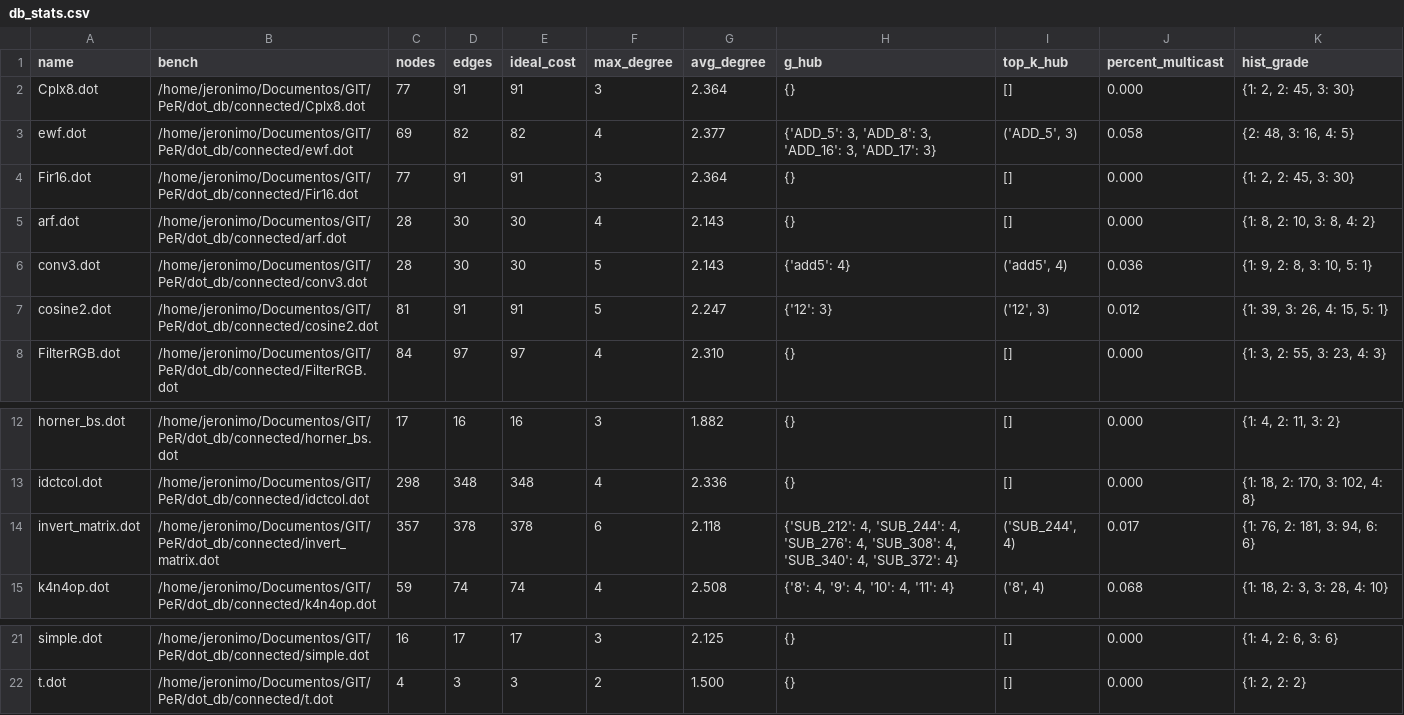
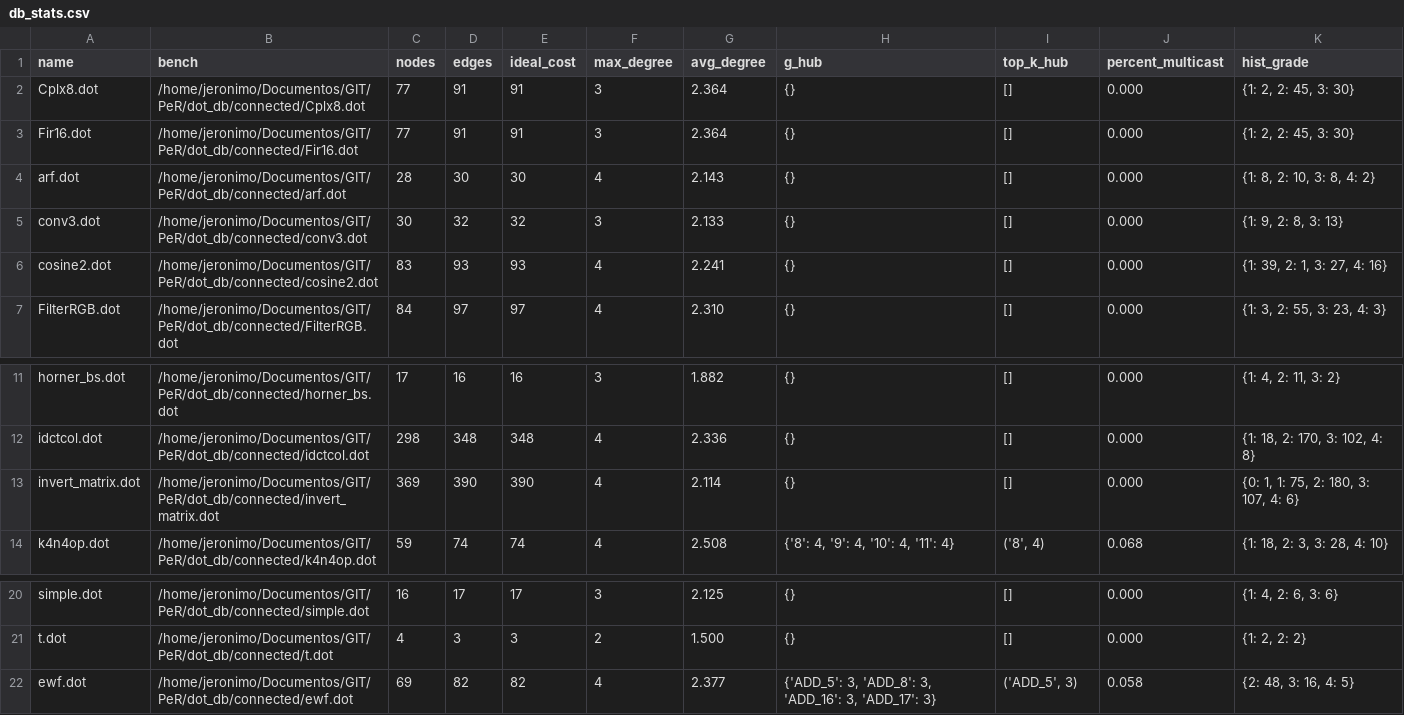
Before and after one commit to jeronimopenha/PeR_leg, a CSV file: results/db_stats/db_stats.csv, drawn as a sheet; only a part is shown, gaps mark what is left out.

```diff
--- a/results/db_stats/db_stats.csv
+++ b/results/db_stats/db_stats.csv
@@ -2,7 +2,6 @@ name;bench;nodes;edges;ideal_cost;max_degree;avg_degree;g_hub;top_k_hub;percent_
 Cplx8.dot; /home/jeronimo/Documentos/GIT/PeR/dot_db/connected/Cplx8.dot; 77; 91; 91; 3; 2.364; {}; []; 0.000; {1: 2, 2: 45, 3: 30}
-ewf.dot; /home/jeronimo/Documentos/GIT/PeR/dot_db/connected/ewf.dot; 69; 82; 82; 4; 2.377; {'ADD_5': 3, 'ADD_8': 3, 'ADD_16': 3, 'ADD_17': 3}; ('ADD_5', 3); 0.058; {2: 48, 3: 16, 4: 5}
 Fir16.dot; /home/jeronimo/Documentos/GIT/PeR/dot_db/connected/Fir16.dot; 77; 91; 91; 3; 2.364; {}; []; 0.000; {1: 2, 2: 45, 3: 30}
 arf.dot; /home/jeronimo/Documentos/GIT/PeR/dot_db/connected/arf.dot; 28; 30; 30; 4; 2.143; {}; []; 0.000; {1: 8, 2: 10, 3: 8, 4: 2}
-conv3.dot; /home/jeronimo/Documentos/GIT/PeR/dot_db/connected/conv3.dot; 28; 30; 30; 5; 2.143; {'add5': 4}; ('add5', 4); 0.036; {1: 9, 2: 8, 3: 10, 5: 1}
-cosine2.dot; /home/jeronimo/Documentos/GIT/PeR/dot_db/connected/cosine2.dot; 81; 91; 91; 5; 2.247; {'12': 3}; ('12', 3); 0.012; {1: 39, 3: 26, 4: 15, 5: 1}
+conv3.dot; /home/jeronimo/Documentos/GIT/PeR/dot_db/connected/conv3.dot; 30; 32; 32; 3; 2.133; {}; []; 0.000; {1: 9, 2: 8, 3: 13}
+cosine2.dot; /home/jeronimo/Documentos/GIT/PeR/dot_db/connected/cosine2.dot; 83; 93; 93; 4; 2.241; {}; []; 0.000; {1: 39, 2: 1, 3: 27, 4: 16}
 FilterRGB.dot; /home/jeronimo/Documentos/GIT/PeR/dot_db/connected/FilterRGB.dot; 84; 97; 97; 4; 2.310; {}; []; 0.000; {1: 3, 2: 55, 3: 23, 4: 3}
@@ -13,3 +12,3 @@ horner_bs.dot; /home/jeronimo/Documentos/GIT/PeR/dot_db/connected/horner_bs.dot;
 idctcol.dot; /home/jeronimo/Documentos/GIT/PeR/dot_db/connected/idctcol.dot; 298; 348; 348; 4; 2.336; {}; []; 0.000; {1: 18, 2: 170, 3: 102, 4: 8}
-invert_matrix.dot; /home/jeronimo/Documentos/GIT/PeR/dot_db/connected/invert_matrix.dot; 357; 378; 378; 6; 2.118; {'SUB_212': 4, 'SUB_244': 4, 'SUB_276': 4, 'SUB_308': 4, 'SUB_340': 4, 'SUB_372': 4}; ('SUB_244', 4); 0.017; {1: 76, 2: 181, 3: 94, 6: 6}
+invert_matrix.dot; /home/jeronimo/Documentos/GIT/PeR/dot_db/connected/invert_matrix.dot; 369; 390; 390; 4; 2.114; {}; []; 0.000; {0: 1, 1: 75, 2: 180, 3: 107, 4: 6}
 k4n4op.dot; /home/jeronimo/Documentos/GIT/PeR/dot_db/connected/k4n4op.dot; 59; 74; 74; 4; 2.508; {'8': 4, '9': 4, '10': 4, '11': 4}; ('8', 4); 0.068; {1: 18, 2: 3, 3: 28, 4: 10}
@@ -22 +21,2 @@ simple.dot; /home/jeronimo/Documentos/GIT/PeR/dot_db/connected/simple.dot; 16; 1
 t.dot; /home/jeronimo/Documentos/GIT/PeR/dot_db/connected/t.dot; 4; 3; 3; 2; 1.500; {}; []; 0.000; {1: 2, 2: 2}
+ewf.dot; /home/jeronimo/Documentos/GIT/PeR/dot_db/connected/ewf.dot; 69; 82; 82; 4; 2.377; {'ADD_5': 3, 'ADD_8': 3, 'ADD_16': 3, 'ADD_17': 3}; ('ADD_5', 3); 0.058; {2: 48, 3: 16, 4: 5}
```
Also changed, not shown: 5 other files.
